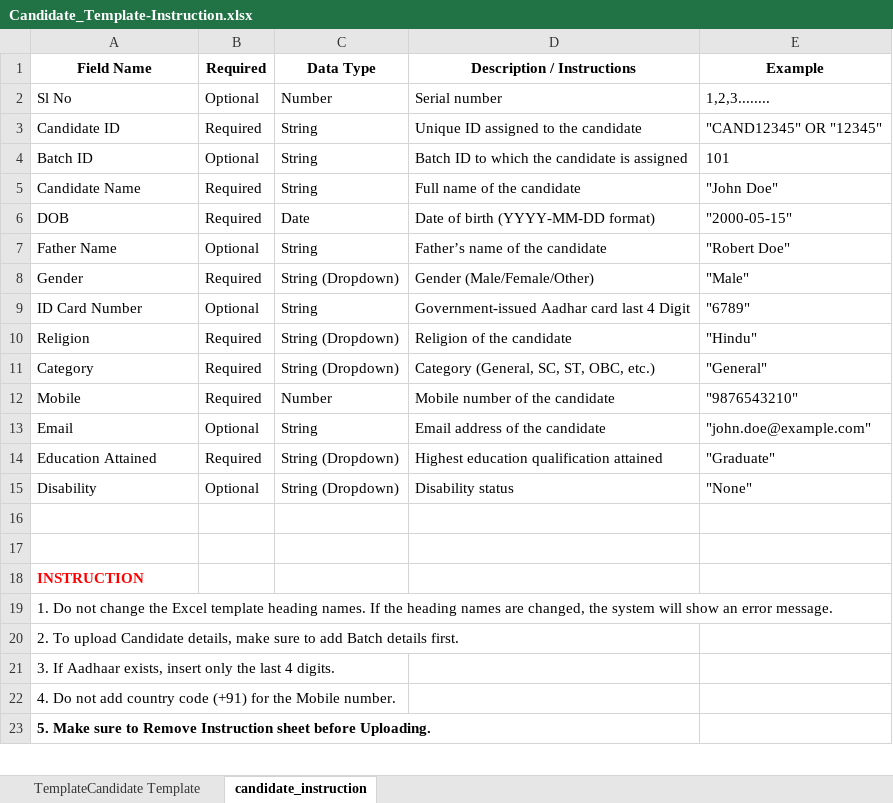
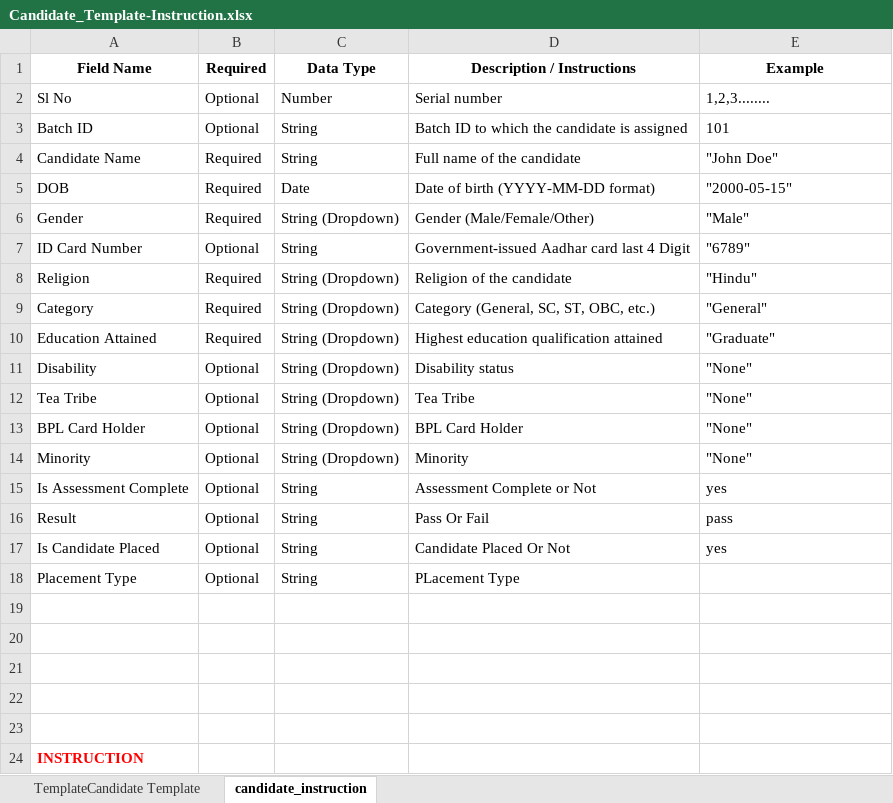
Before and after one commit to trithanka/Convergence_upload_ASDM, an Excel workbook: src/assets/Candidate_Template-Instruction.xlsx, sheet candidate_instruction, drawn as a sheet; only a part is shown; the shorter side is filled out with more unchanged rows; values as stored, in another font and other column widths than the file's, no borders; removed rows and columns are numbered as before the commit, all else as after; the diff names each change by its address in the sheet, - before the commit and + after, or states it on an @@ line.

```diff
--- a/src/assets/Candidate_Template-Instruction.xlsx (sheet candidate_instruction)
+++ b/src/assets/Candidate_Template-Instruction.xlsx (sheet candidate_instruction)
-row 3: Candidate ID | Required | String | Unique ID assigned to the candidate | "CAND12345" OR "12345"
-row 7: Father Name | Optional | String | Father’s name of the candidate | "Robert Doe"
-row 12: Mobile | Required | Number | Mobile number of the candidate | "9876543210"
-row 13: Email | Optional | String | Email address of the candidate | "john.doe@example.com"
+row 12: Tea Tribe | Optional | String (Dropdown) | Tea Tribe | "None"
+row 13: BPL Card Holder | Optional | String (Dropdown) | BPL Card Holder | "None"
+row 14: Minority | Optional | String (Dropdown) | Minority | "None"
+row 15: Is Assessment Complete | Optional | String | Assessment Complete or Not | yes
+row 16: Result | Optional | String | Pass Or Fail | pass
+row 17: Is Candidate Placed | Optional | String | Candidate Placed Or Not | yes
+row 18: Placement Type | Optional | String | PLacement Type
+row 19: (empty)
+row 20: (empty)
+row 21: (empty)
```
Also changed, not shown: sheet TemplateCandidate Template, src/assets/Batch_Template-Instruction.xlsx, src/assets/Scheme_Template-Instruction.xlsx, 7 other files.
